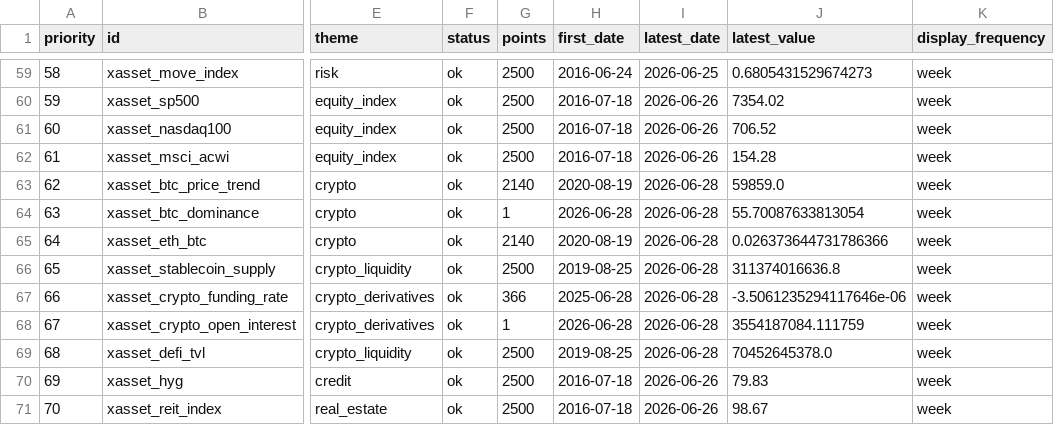
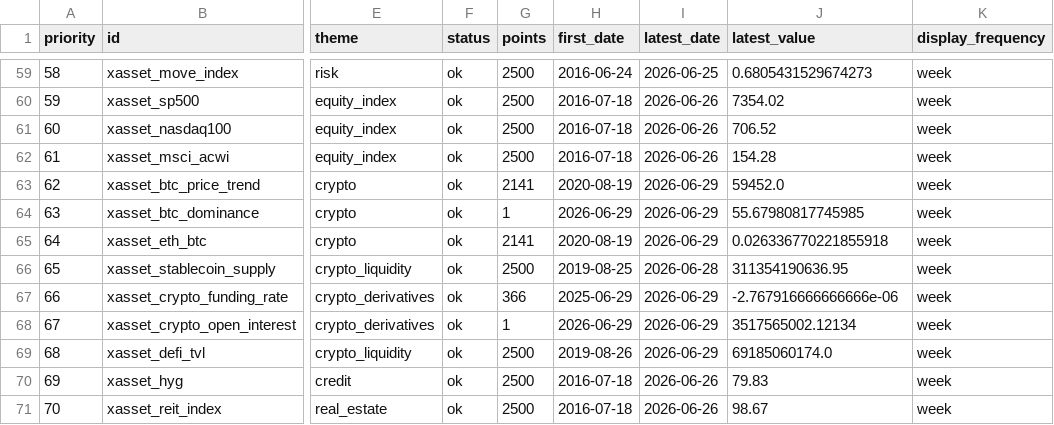
Before and after one commit to junxinhuang/fin-market-brief, a CSV file: data/macro/latest-summary.csv, drawn as a sheet; only a part is shown, gaps mark what is left out; the diff names each change by its address in the sheet, - before the commit and + after, or states it on an @@ line.

```diff
--- a/data/macro/latest-summary.csv
+++ b/data/macro/latest-summary.csv
-G63 (points): 2140
+G63 (points): 2141
-I63:I65 (latest_date): 2026-06-28
+I63:I65 (latest_date): 2026-06-29
-J63 (latest_value): 59859.0
+J63 (latest_value): 59452.0
-H64 (first_date): 2026-06-28
+H64 (first_date): 2026-06-29
-J64 (latest_value): 55.70087633813054
+J64 (latest_value): 55.67980817745985
-G65 (points): 2140
+G65 (points): 2141
-J65 (latest_value): 0.026373644731786366
+J65 (latest_value): 0.026336770221855918
-J66 (latest_value): 311374016636.8
+J66 (latest_value): 311354190636.95
-H67 (first_date): 2025-06-28
+H67 (first_date): 2025-06-29
-I67:I69 (latest_date): 2026-06-28
+I67:I69 (latest_date): 2026-06-29
-J67 (latest_value): -3.5061235294117646e-06
+J67 (latest_value): -2.767916666666666e-06
-H68 (first_date): 2026-06-28
+H68 (first_date): 2026-06-29
-J68 (latest_value): 3554187084.111759
+J68 (latest_value): 3517565002.12134
-H69 (first_date): 2019-08-25
+H69 (first_date): 2019-08-26
-J69 (latest_value): 70452645378.0
+J69 (latest_value): 69185060174.0
```
Also changed, not shown: 20 other files.
